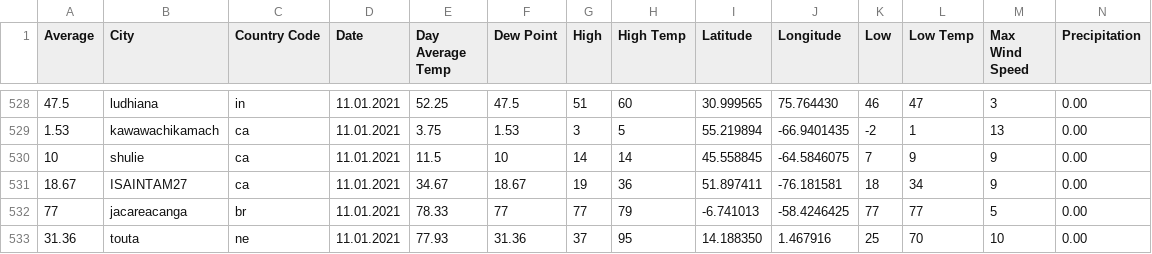
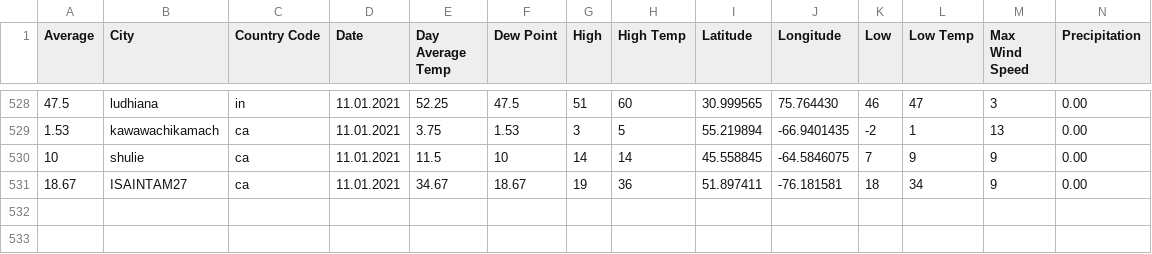
Before and after one commit to amanajas/data, a CSV file: csv/forecast.csv, drawn as a sheet; only a part is shown, gaps mark what is left out; rows hold the shown columns only; the diff names each change by its address in the sheet, - before the commit and + after, or states it on an @@ line.

Commit message:
[robot] Updating forecast

```diff
--- a/csv/forecast.csv
+++ b/csv/forecast.csv
-row 532: 77 | jacareacanga | br | 11.01.2021 | 78.33 | 77 | 77 | 79 | -6.741013 | -58.4246425 | 77 | 77 | 5 | 0.00
-row 533: 31.36 | touta | ne | 11.01.2021 | 77.93 | 31.36 | 37 | 95 | 14.188350 | 1.467916 | 25 | 70 | 10 | 0.00
```
